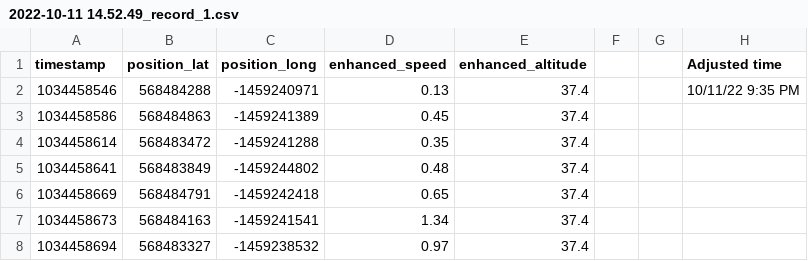
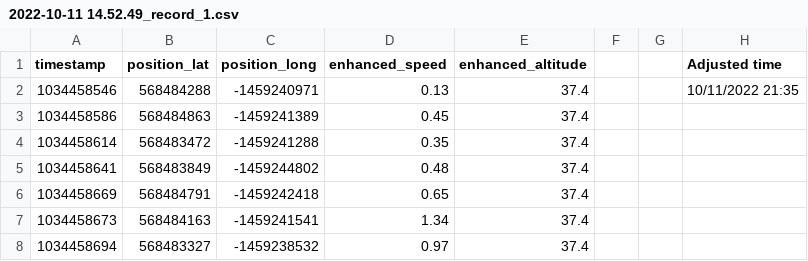
Before and after one commit to harrisonlee7/LabView-Garmin-To-HDF5, a CSV file: Test Files 1/2022-10-11 14.52.49_record_1.csv (was 2022-10-11 14.52.49_record_1.csv), drawn as a sheet; only a part is shown.

```diff
--- a/2022-10-11 14.52.49_record_1.csv
+++ b/Test Files 1/2022-10-11 14.52.49_record_1.csv
@@ -1,3 +1,3 @@
 timestamp,position_lat,position_long,enhanced_speed,enhanced_altitude,,,Adjusted time
-1034458546,568484288,-1459240971,0.13,37.4,,,10/11/22 9:35 PM
+1034458546,568484288,-1459240971,0.13,37.4,,,10/11/2022 21:35
 1034458586,568484863,-1459241389,0.45,37.4,,,
```
Also changed, not shown: 42 other files.
